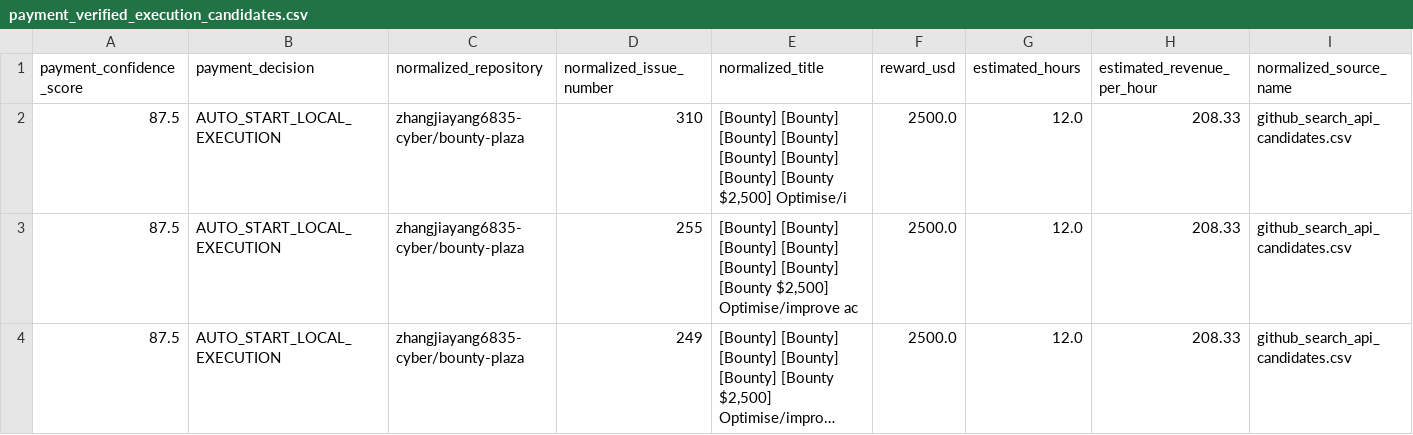
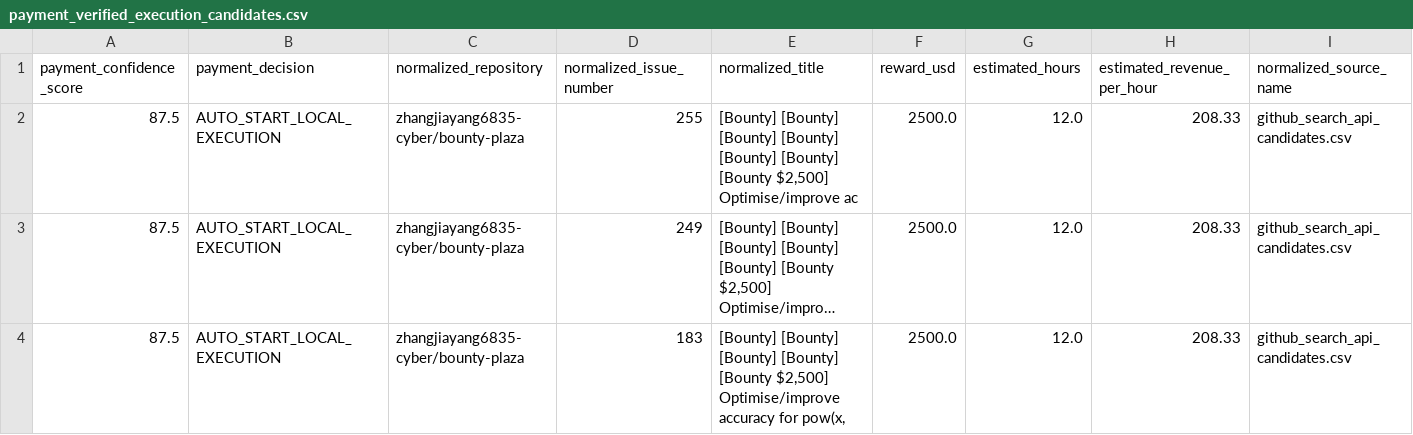
Before and after one commit to ainetwork-global/AI-Network-Lab-Brain, a CSV file: 01_GLOBAL_REVENUE_BRAIN/04_OPPORTUNITIES/payment_verified_execution_candidates.csv, drawn as a sheet; only a part is shown; the shorter side is filled out with more unchanged rows; long unchanged cells end in …; rows hold the shown columns only; the diff names each change by its address in the sheet, - before the commit and + after, or states it on an @@ line.

Commit message:
Brain: require low competition before execution

```diff
--- a/01_GLOBAL_REVENUE_BRAIN/04_OPPORTUNITIES/payment_verified_execution_candidates.csv
+++ b/01_GLOBAL_REVENUE_BRAIN/04_OPPORTUNITIES/payment_verified_execution_candidates.csv
-row 2: 87.5 | AUTO_START_LOCAL_EXECUTION | zhangjiayang6835-cyber/bounty-plaza | 310 | [Bounty] [Bounty] [Bounty] [Bounty] [Bounty] [Bounty] [Bounty] [Bounty $2,500] Optimise/i | 2500.0 | 12.0 | 208.33 | github_search_api_candidates.csv
```
Also changed, not shown: 01_GLOBAL_REVENUE_BRAIN/06_REJECTIONS/payment_false_positives.csv, 6 other files.
